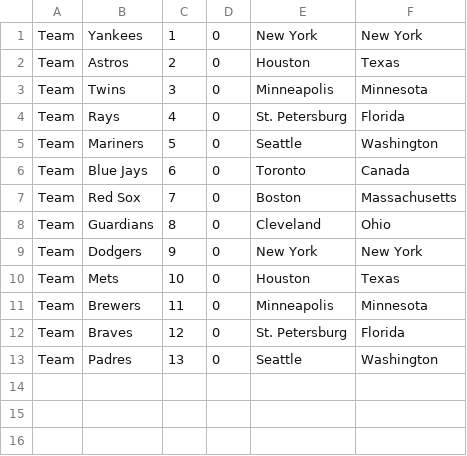
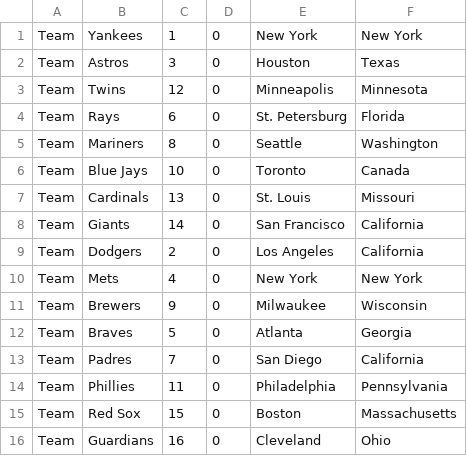
Before and after one commit to jnesteruck/project0, a CSV file: data_1.csv, drawn as a sheet.

```diff
--- a/data_1.csv
+++ b/data_1.csv
@@ -1,13 +1,16 @@
 Team,Yankees,1,0,New York,New York,
-Team,Astros,2,0,Houston,Texas,
-Team,Twins,3,0,Minneapolis,Minnesota,
-Team,Rays,4,0,St. Petersburg,Florida,
-Team,Mariners,5,0,Seattle,Washington,
-Team,Blue Jays,6,0,Toronto,Canada,
-Team,Red Sox,7,0,Boston,Massachusetts,
-Team,Guardians,8,0,Cleveland,Ohio,
-Team,Dodgers,9,0,New York,New York,
-Team,Mets,10,0,Houston,Texas,
-Team,Brewers,11,0,Minneapolis,Minnesota,
-Team,Braves,12,0,St. Petersburg,Florida,
-Team,Padres,13,0,Seattle,Washington,
+Team,Astros,3,0,Houston,Texas,
+Team,Twins,12,0,Minneapolis,Minnesota,
+Team,Rays,6,0,St. Petersburg,Florida,
+Team,Mariners,8,0,Seattle,Washington,
+Team,Blue Jays,10,0,Toronto,Canada,
+Team,Cardinals,13,0,St. Louis,Missouri,
+Team,Giants,14,0,San Francisco,California,
+Team,Dodgers,2,0,Los Angeles,California,
+Team,Mets,4,0,New York,New York,
+Team,Brewers,9,0,Milwaukee,Wisconsin,
+Team,Braves,5,0,Atlanta,Georgia,
+Team,Padres,7,0,San Diego,California,
+Team,Phillies,11,0,Philadelphia,Pennsylvania,
+Team,Red Sox,15,0,Boston,Massachusetts,
+Team,Guardians,16,0,Cleveland,Ohio,
```
Also changed, not shown: 6 other files.
